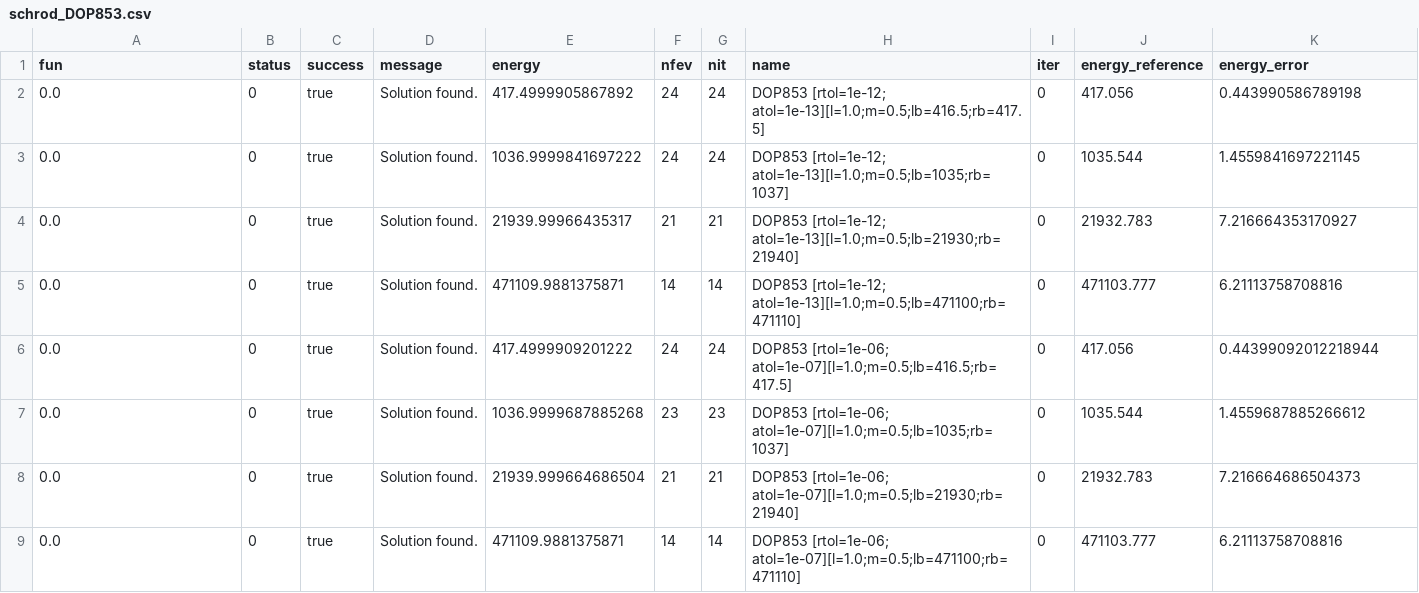
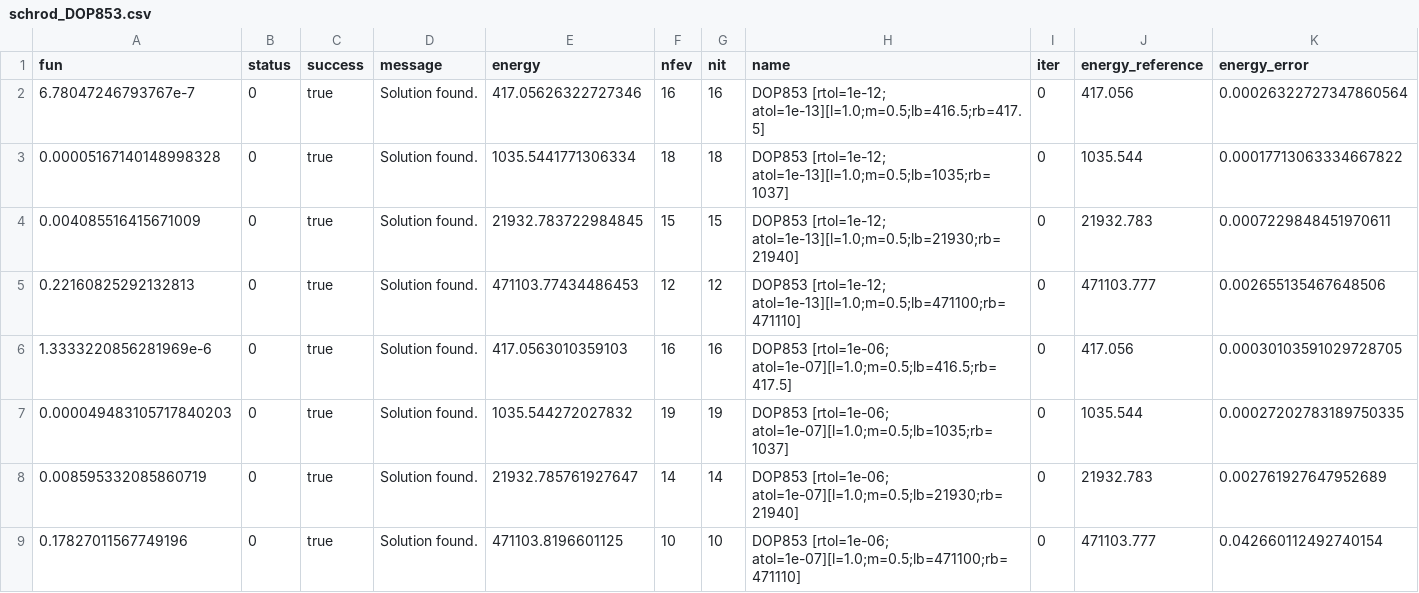
Before and after one commit to SteveBronder/riccaticpp, a CSV file: benchmarks/output/schrod_DOP853.csv, drawn as a sheet.

```diff
--- a/benchmarks/output/schrod_DOP853.csv
+++ b/benchmarks/output/schrod_DOP853.csv
@@ -1,9 +1,9 @@
 fun,status,success,message,energy,nfev,nit,name,iter,energy_reference,energy_error
-0.0,0,true,Solution found.,417.4999905867892,24,24,DOP853 [rtol=1e-12; atol=1e-13][l=1.0;m=0.5;lb=416.5;rb=417.5],0,417.056,0.443990586789198
-0.0,0,true,Solution found.,1036.9999841697222,24,24,DOP853 [rtol=1e-12; atol=1e-13][l=1.0;m=0.5;lb=1035;rb=1037],0,1035.544,1.4559841697221145
-0.0,0,true,Solution found.,21939.99966435317,21,21,DOP853 [rtol=1e-12; atol=1e-13][l=1.0;m=0.5;lb=21930;rb=21940],0,21932.783,7.216664353170927
-0.0,0,true,Solution found.,471109.9881375871,14,14,DOP853 [rtol=1e-12; atol=1e-13][l=1.0;m=0.5;lb=471100;rb=471110],0,471103.777,6.21113758708816
-0.0,0,true,Solution found.,417.4999909201222,24,24,DOP853 [rtol=1e-06; atol=1e-07][l=1.0;m=0.5;lb=416.5;rb=417.5],0,417.056,0.44399092012218944
-0.0,0,true,Solution found.,1036.9999687885268,23,23,DOP853 [rtol=1e-06; atol=1e-07][l=1.0;m=0.5;lb=1035;rb=1037],0,1035.544,1.4559687885266612
-0.0,0,true,Solution found.,21939.999664686504,21,21,DOP853 [rtol=1e-06; atol=1e-07][l=1.0;m=0.5;lb=21930;rb=21940],0,21932.783,7.216664686504373
-0.0,0,true,Solution found.,471109.9881375871,14,14,DOP853 [rtol=1e-06; atol=1e-07][l=1.0;m=0.5;lb=471100;rb=471110],0,471103.777,6.21113758708816
+6.78047246793767e-7,0,true,Solution found.,417.05626322727346,16,16,DOP853 [rtol=1e-12; atol=1e-13][l=1.0;m=0.5;lb=416.5;rb=417.5],0,417.056,0.00026322727347860564
+0.00005167140148998328,0,true,Solution found.,1035.5441771306334,18,18,DOP853 [rtol=1e-12; atol=1e-13][l=1.0;m=0.5;lb=1035;rb=1037],0,1035.544,0.00017713063334667822
+0.004085516415671009,0,true,Solution found.,21932.783722984845,15,15,DOP853 [rtol=1e-12; atol=1e-13][l=1.0;m=0.5;lb=21930;rb=21940],0,21932.783,0.0007229848451970611
+0.22160825292132813,0,true,Solution found.,471103.77434486453,12,12,DOP853 [rtol=1e-12; atol=1e-13][l=1.0;m=0.5;lb=471100;rb=471110],0,471103.777,0.002655135467648506
+1.3333220856281969e-6,0,true,Solution found.,417.0563010359103,16,16,DOP853 [rtol=1e-06; atol=1e-07][l=1.0;m=0.5;lb=416.5;rb=417.5],0,417.056,0.00030103591029728705
+0.000049483105717840203,0,true,Solution found.,1035.544272027832,19,19,DOP853 [rtol=1e-06; atol=1e-07][l=1.0;m=0.5;lb=1035;rb=1037],0,1035.544,0.00027202783189750335
+0.008595332085860719,0,true,Solution found.,21932.785761927647,14,14,DOP853 [rtol=1e-06; atol=1e-07][l=1.0;m=0.5;lb=21930;rb=21940],0,21932.783,0.002761927647952689
+0.17827011567749196,0,true,Solution found.,471103.8196601125,10,10,DOP853 [rtol=1e-06; atol=1e-07][l=1.0;m=0.5;lb=471100;rb=471110],0,471103.777,0.042660112492740154
```
Also changed, not shown: benchmarks/output/schrod.csv, benchmarks/output/schrod_BDF.csv, 6 other files.
